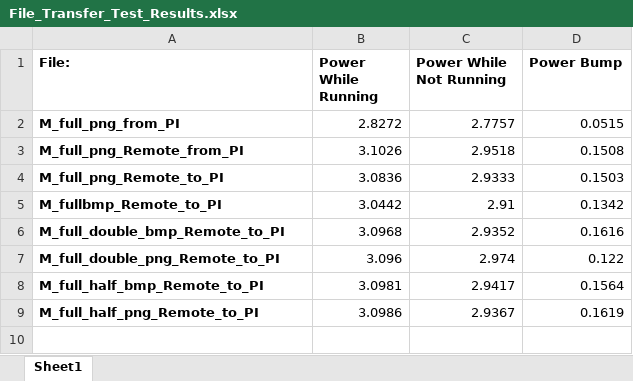
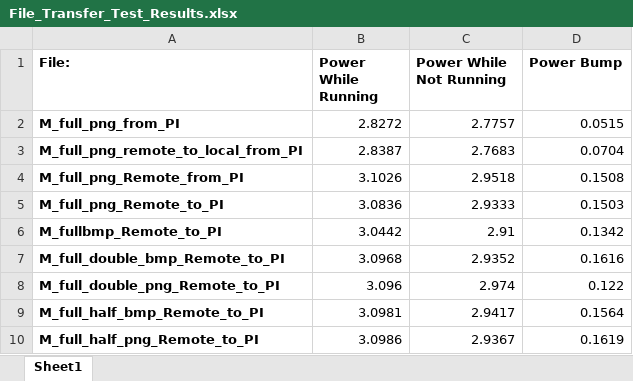
Before and after one commit to rutschsr/Senior-Design-Project, an Excel workbook: Sqlite/File_Transfer_Test_Results.xlsx, sheet Sheet1, drawn as a sheet; values as stored, in another font and other column widths than the file's, no borders; the diff names each change by its address in the sheet, - before the commit and + after, or states it on an @@ line.

```diff
--- a/Sqlite/File_Transfer_Test_Results.xlsx (sheet Sheet1)
+++ b/Sqlite/File_Transfer_Test_Results.xlsx (sheet Sheet1)
+row 3: M_full_png_remote_to_local_from_PI | 2.8387 | 2.7683 | 0.0704
```
Also changed, not shown: 3 other files.
